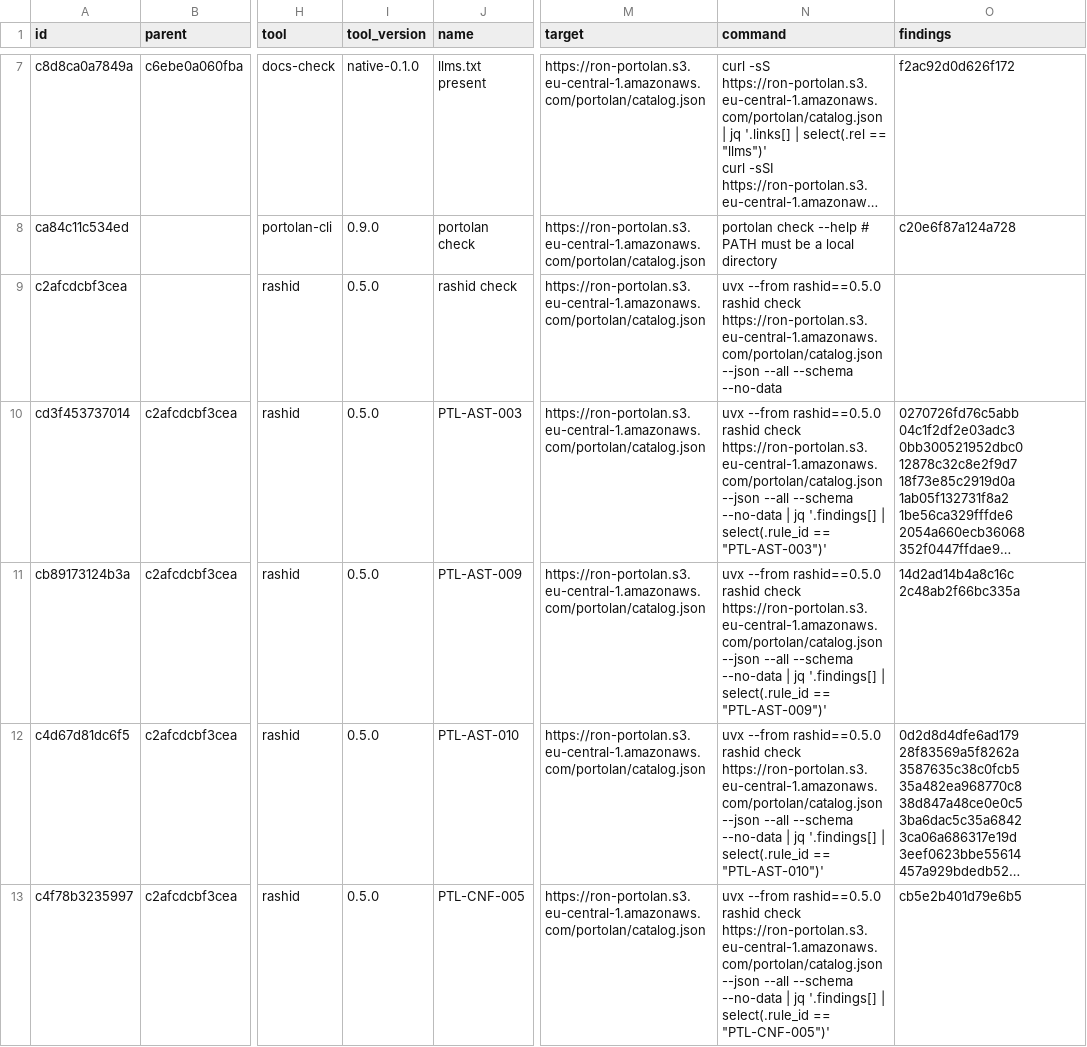
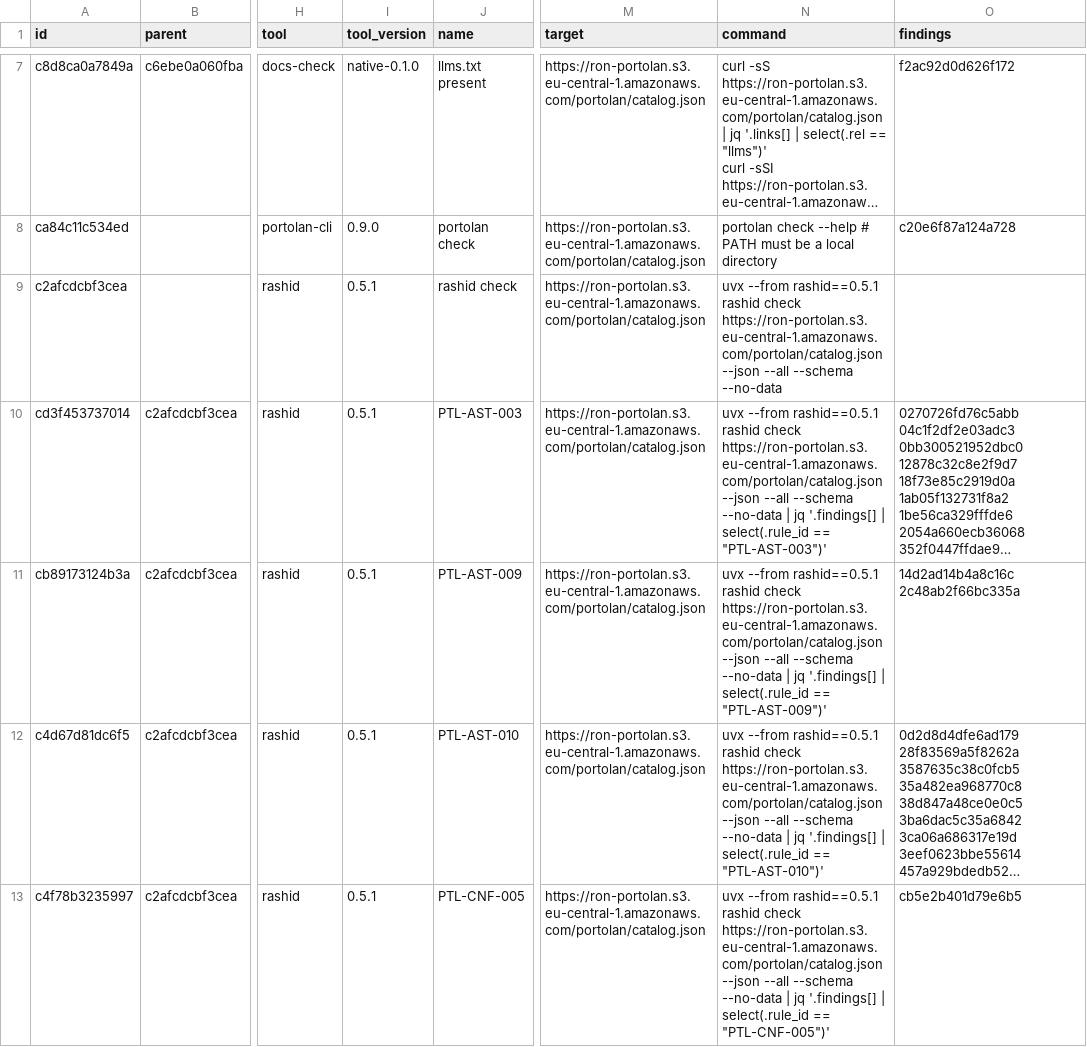
Before and after one commit to t0b3/foen-portolan-conformance, a CSV file: reports/light/latest/checks.csv, drawn as a sheet; only a part is shown, gaps mark what is left out; long unchanged cells end in …; the diff covers the shown part only; the diff names each change by its address in the sheet, - before the commit and + after, or states it on an @@ line.

```diff
--- a/reports/light/latest/checks.csv
+++ b/reports/light/latest/checks.csv
-I9:I13 (tool_version): 0.5.0
+I9:I13 (tool_version): 0.5.1
-N9 (command): uvx --from rashid==0.5.0 rashid check…
+N9 (command): uvx --from rashid==0.5.1 rashid check…
-N10 (command): uvx --from rashid==0.5.0 rashid check…
+N10 (command): uvx --from rashid==0.5.1 rashid check…
-N11 (command): uvx --from rashid==0.5.0 rashid check…
+N11 (command): uvx --from rashid==0.5.1 rashid check…
-N12 (command): uvx --from rashid==0.5.0 rashid check…
+N12 (command): uvx --from rashid==0.5.1 rashid check…
-N13 (command): uvx --from rashid==0.5.0 rashid check…
+N13 (command): uvx --from rashid==0.5.1 rashid check…
```
Also changed, not shown: 9 added rows and 64 edited cells elsewhere in this file, reports/light/latest/findings.csv, 15 other files.
